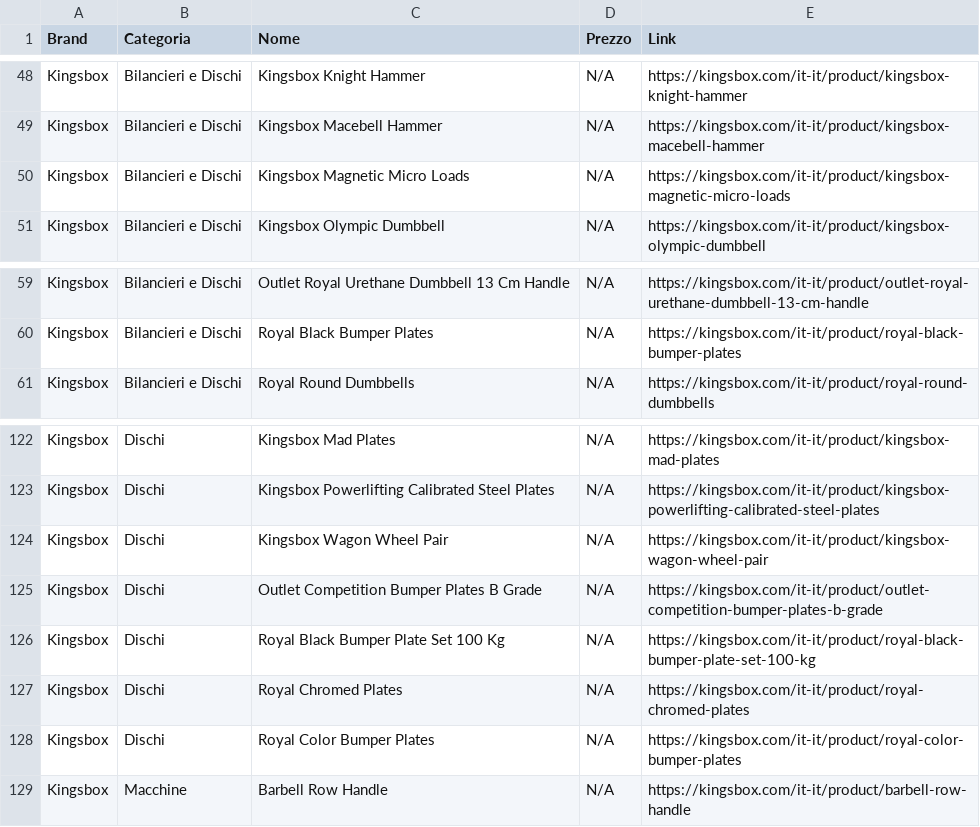
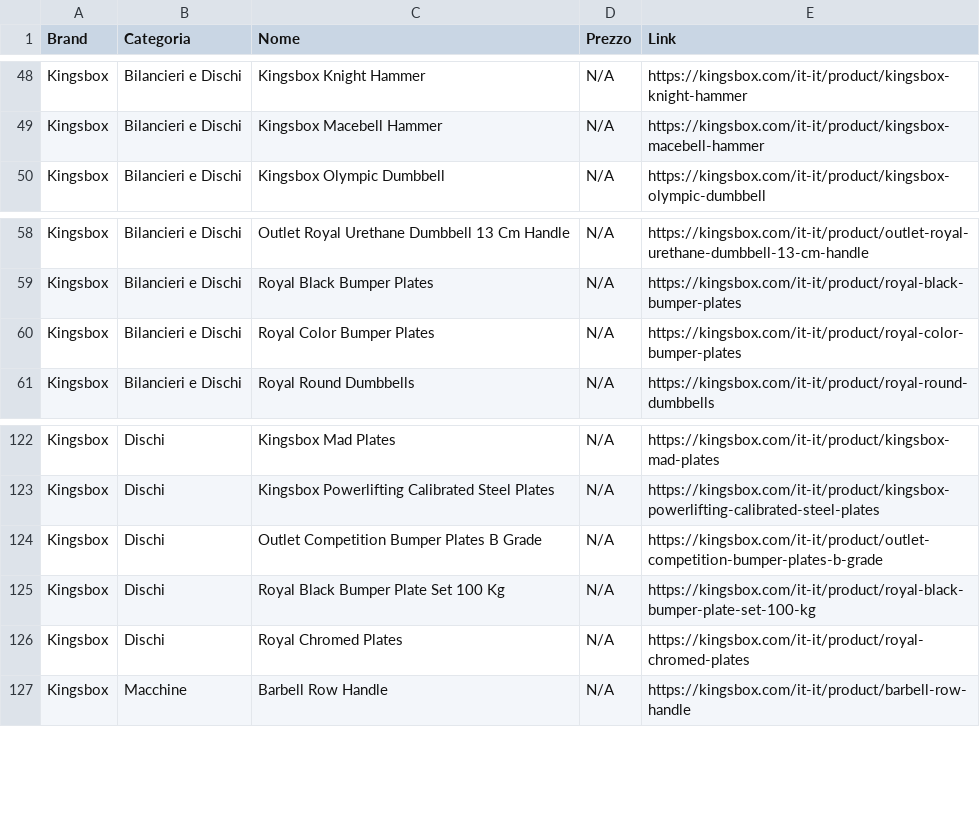
Before and after one commit to bruschettabrusca/Iron-Compare, a CSV file: prezzi.csv, drawn as a sheet; only a part is shown, gaps mark what is left out; removed rows and columns are numbered as before the commit, all else as after; the diff names each change by its address in the sheet, - before the commit and + after, or states it on an @@ line.

Commit message:
Aggiornamento prezzi automatico

```diff
--- a/prezzi.csv
+++ b/prezzi.csv
-row 50: Kingsbox | Bilancieri e Dischi | Kingsbox Magnetic Micro Loads | N/A | https://kingsbox.com/it-it/product/kingsbox-magnetic-micro-loads
+row 60: Kingsbox | Bilancieri e Dischi | Royal Color Bumper Plates | N/A | https://kingsbox.com/it-it/product/royal-color-bumper-plates
-row 124: Kingsbox | Dischi | Kingsbox Wagon Wheel Pair | N/A | https://kingsbox.com/it-it/product/kingsbox-wagon-wheel-pair
-row 128: Kingsbox | Dischi | Royal Color Bumper Plates | N/A | https://kingsbox.com/it-it/product/royal-color-bumper-plates
```
